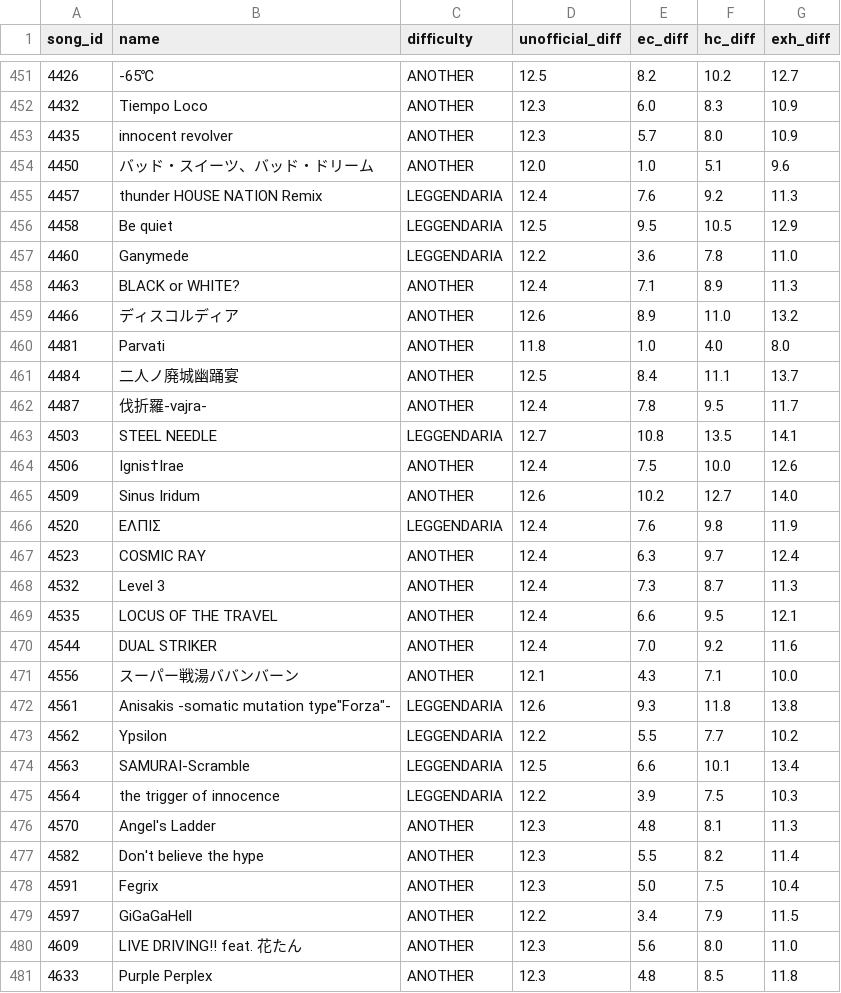
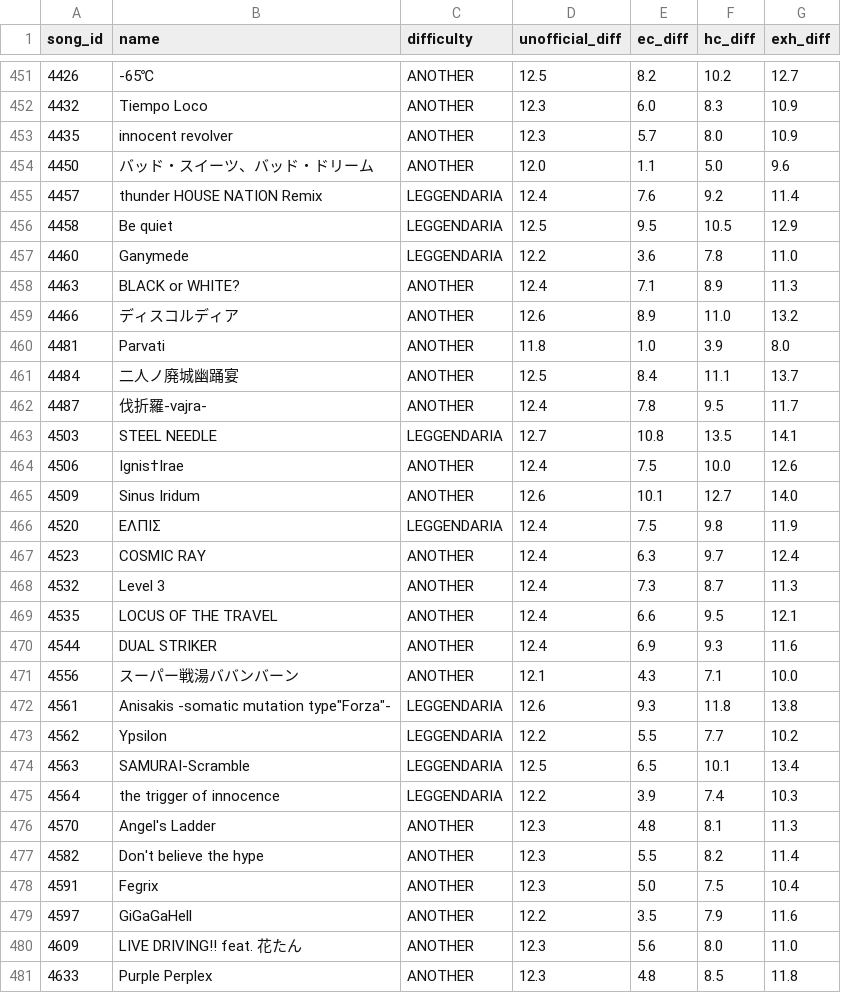
Before and after one commit to ryowatanabe/iidx-dp-unofficial-difficulty-scraper, a CSV file: data/ereternet_difficulty_diffonly.csv, drawn as a sheet; only a part is shown, gaps mark what is left out; the diff covers the shown part only.

```diff
--- a/data/ereternet_difficulty_diffonly.csv
+++ b/data/ereternet_difficulty_diffonly.csv
@@ -453,4 +453,4 @@ song_id,name,difficulty,unofficial_diff,ec_diff,hc_diff,exh_diff
 4435,"innocent revolver",ANOTHER,12.3,5.7,8.0,10.9
-4450,"バッド・スイーツ、バッド・ドリーム",ANOTHER,12.0,1.0,5.1,9.6
-4457,"thunder HOUSE NATION Remix",LEGGENDARIA,12.4,7.6,9.2,11.3
+4450,"バッド・スイーツ、バッド・ドリーム",ANOTHER,12.0,1.1,5.0,9.6
+4457,"thunder HOUSE NATION Remix",LEGGENDARIA,12.4,7.6,9.2,11.4
 4458,"Be quiet",LEGGENDARIA,12.5,9.5,10.5,12.9
@@ -459,3 +459,3 @@ song_id,name,difficulty,unofficial_diff,ec_diff,hc_diff,exh_diff
 4466,"ディスコルディア",ANOTHER,12.6,8.9,11.0,13.2
-4481,Parvati,ANOTHER,11.8,1.0,4.0,8.0
+4481,Parvati,ANOTHER,11.8,1.0,3.9,8.0
 4484,"二人ノ廃城幽踊宴",ANOTHER,12.5,8.4,11.1,13.7
@@ -464,4 +464,4 @@ song_id,name,difficulty,unofficial_diff,ec_diff,hc_diff,exh_diff
 4506,"Ignis†Irae",ANOTHER,12.4,7.5,10.0,12.6
-4509,"Sinus Iridum",ANOTHER,12.6,10.2,12.7,14.0
-4520,"ΕΛΠΙΣ",LEGGENDARIA,12.4,7.6,9.8,11.9
+4509,"Sinus Iridum",ANOTHER,12.6,10.1,12.7,14.0
+4520,"ΕΛΠΙΣ",LEGGENDARIA,12.4,7.5,9.8,11.9
 4523,"COSMIC RAY",ANOTHER,12.4,6.3,9.7,12.4
@@ -469,3 +469,3 @@ song_id,name,difficulty,unofficial_diff,ec_diff,hc_diff,exh_diff
 4535,"LOCUS OF THE TRAVEL",ANOTHER,12.4,6.6,9.5,12.1
-4544,"DUAL STRIKER",ANOTHER,12.4,7.0,9.2,11.6
+4544,"DUAL STRIKER",ANOTHER,12.4,6.9,9.3,11.6
 4556,"スーパー戦湯ババンバーン",ANOTHER,12.1,4.3,7.1,10.0
@@ -473,4 +473,4 @@ song_id,name,difficulty,unofficial_diff,ec_diff,hc_diff,exh_diff
 4562,Ypsilon,LEGGENDARIA,12.2,5.5,7.7,10.2
-4563,SAMURAI-Scramble,LEGGENDARIA,12.5,6.6,10.1,13.4
-4564,"the trigger of innocence",LEGGENDARIA,12.2,3.9,7.5,10.3
+4563,SAMURAI-Scramble,LEGGENDARIA,12.5,6.5,10.1,13.4
+4564,"the trigger of innocence",LEGGENDARIA,12.2,3.9,7.4,10.3
 4570,"Angel's Ladder",ANOTHER,12.3,4.8,8.1,11.3
@@ -478,3 +478,3 @@ song_id,name,difficulty,unofficial_diff,ec_diff,hc_diff,exh_diff
 4591,Fegrix,ANOTHER,12.3,5.0,7.5,10.4
-4597,GiGaGaHell,ANOTHER,12.2,3.4,7.9,11.5
+4597,GiGaGaHell,ANOTHER,12.2,3.5,7.9,11.6
 4609,"LIVE DRIVING!! feat. 花たん",ANOTHER,12.3,5.6,8.0,11.0
```
Also changed, not shown: 151 edited cells elsewhere in this file, data/ereternet_difficulty.csv, data/unofficial_difficulty.csv, 2 other files.
